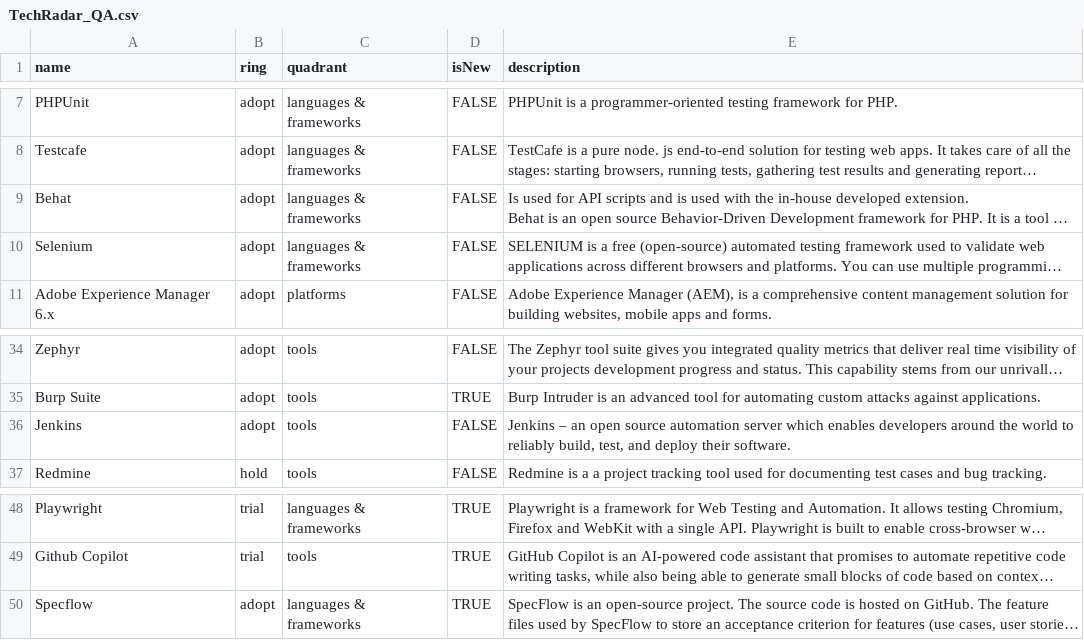
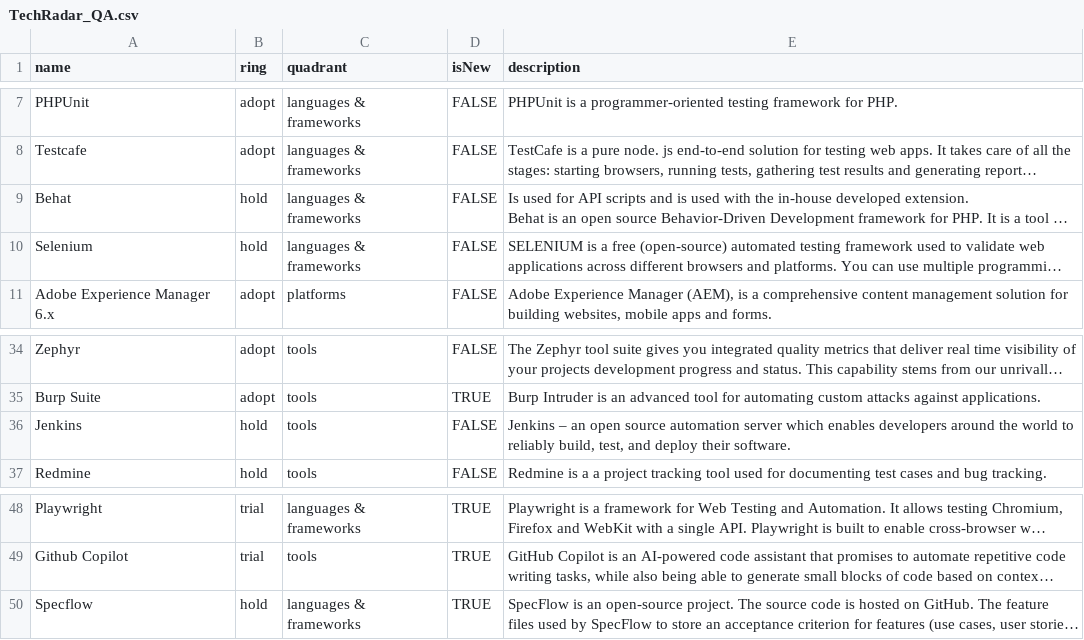
Before and after one commit to zitec/Zitec-Tech-Radar, a CSV file: TechRadar_QA.csv, drawn as a sheet; only a part is shown, gaps mark what is left out; long unchanged cells end in …; the diff names each change by its address in the sheet, - before the commit and + after, or states it on an @@ line.

Commit message:
update QA tools

```diff
--- a/TechRadar_QA.csv
+++ b/TechRadar_QA.csv
-B9:B10 (ring): adopt
+B9:B10 (ring): hold
-B36 (ring): adopt
+B36 (ring): hold
-B50 (ring): adopt
+B50 (ring): hold
```
